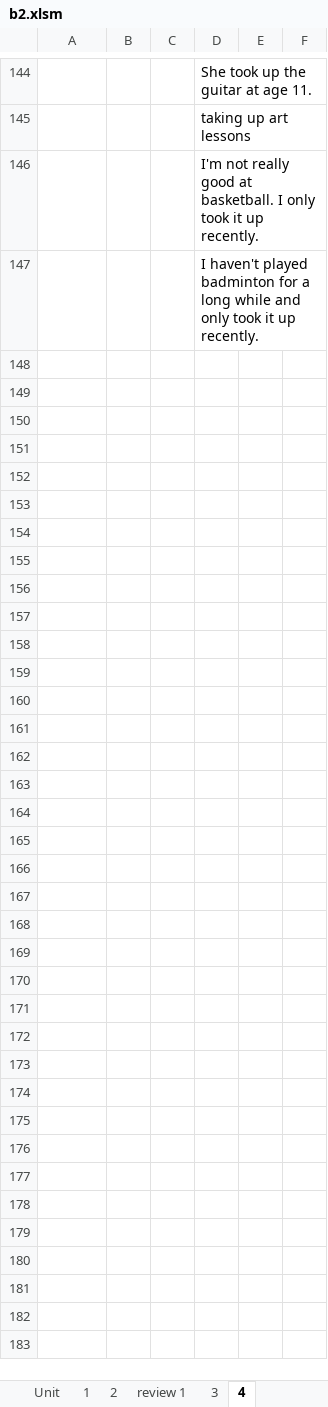
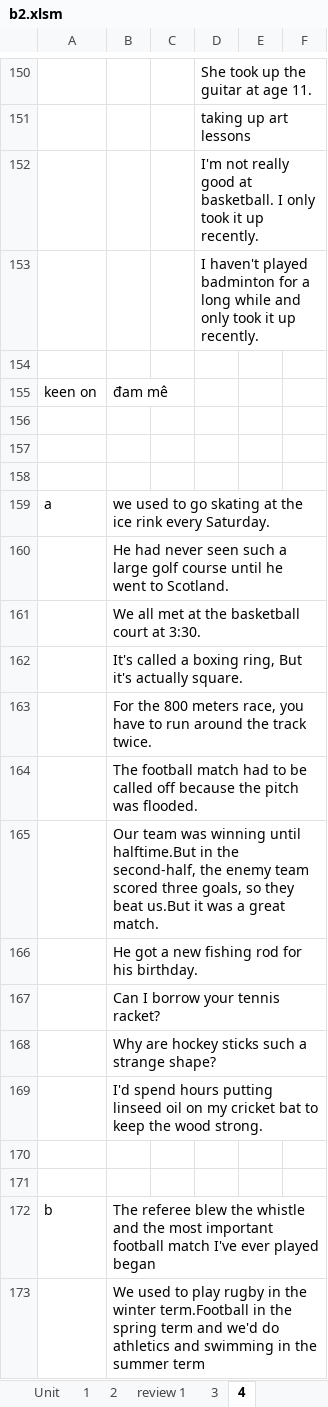
Before and after one commit to thaidh-dev/Engrisk, an Excel workbook: MinhAnh/b2/b2.xlsm, sheet 4, drawn as a sheet; only a part is shown, gaps mark what is left out; values as stored, in another font and other column widths than the file's, no borders; the diff covers the shown part only; the diff names each change by its address in the sheet, - before the commit and + after, or states it on an @@ line.

```diff
--- a/MinhAnh/b2/b2.xlsm (sheet 4)
+++ b/MinhAnh/b2/b2.xlsm (sheet 4)
+row 154: (empty)
+row 155: keen on | đam mê
+row 156: (empty)
+row 157: (empty)
+row 158: (empty)
+row 159: a | we used to go skating at the ice rink every Saturday.
+row 160:  | He had never seen such a large golf course until he went to Scotland.
+row 161:  | We all met at the basketball court at 3:30.
+row 162:  | It's called a boxing ring, But it's actually square.
+row 163:  | For the 800 meters race, you have to run around the track twice.
+row 164:  | The football match had to be called off because the pitch was flooded.
+row 165:  | Our team was winning until halftime.But in the second-half, the enemy team scored three goals, so they beat us.But it was a great match.
+row 166:  | He got a new fishing rod for his birthday.
+row 167:  | Can I borrow your tennis racket?
+row 168:  | Why are hockey sticks such a strange shape?
+row 169:  | I'd spend hours putting linseed oil on my cricket bat to keep the wood strong.
+row 170: (empty)
+row 171: (empty)
+row 172: b | The referee blew the whistle and the most important football match I've ever played began
+row 173:  | We used to play rugby in the winter term.Football in the spring term and we'd do athletics and swimming in the summer term
```
Also changed, not shown: 34 added rows and 2 edited cells elsewhere in this sheet, sheet 8, sheet 6, charts or pictures.
